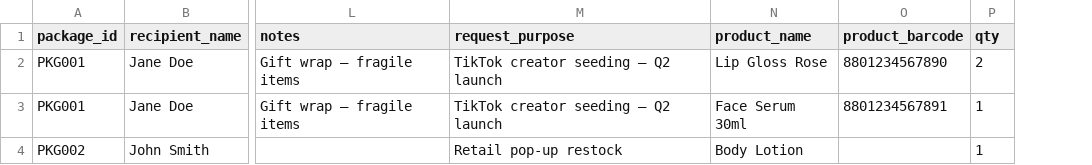
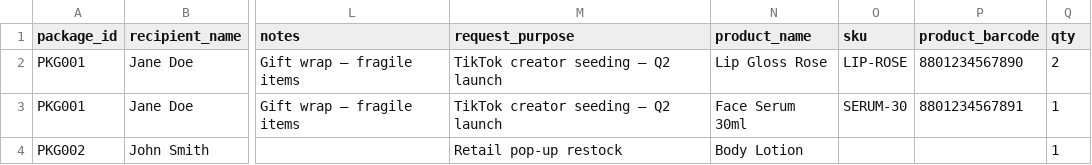
Before and after one commit to jessgio/FTIMarketingFulfillment, a CSV file: public/marketing-import-template.csv, drawn as a sheet; only a part is shown, gaps mark what is left out; the diff names each change by its address in the sheet, - before the commit and + after, or states it on an @@ line.

```diff
--- a/public/marketing-import-template.csv
+++ b/public/marketing-import-template.csv
+column O (sku), rows 2-3: LIP-ROSE | SERUM-30
```
Also changed, not shown: 14 other files.
